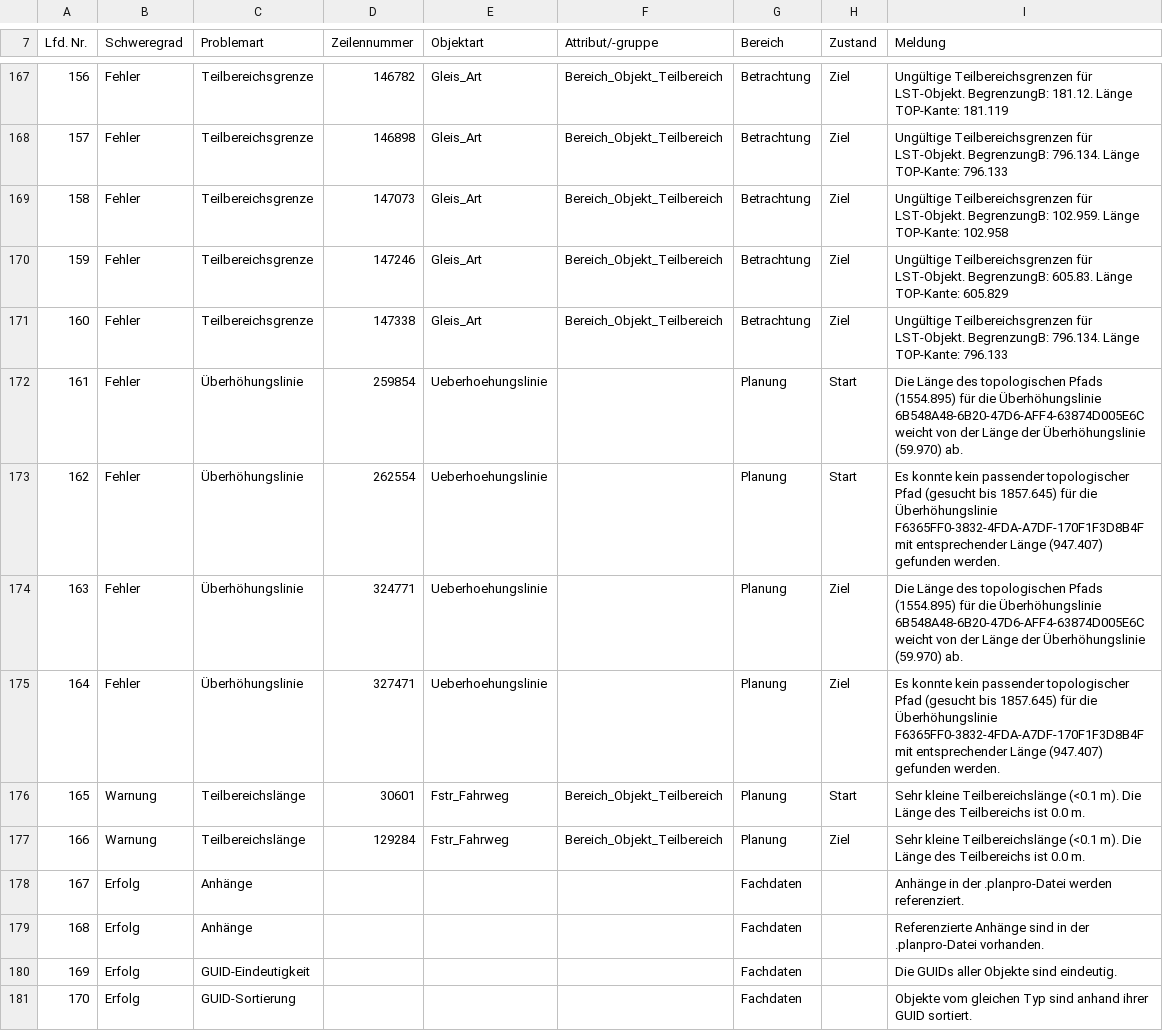
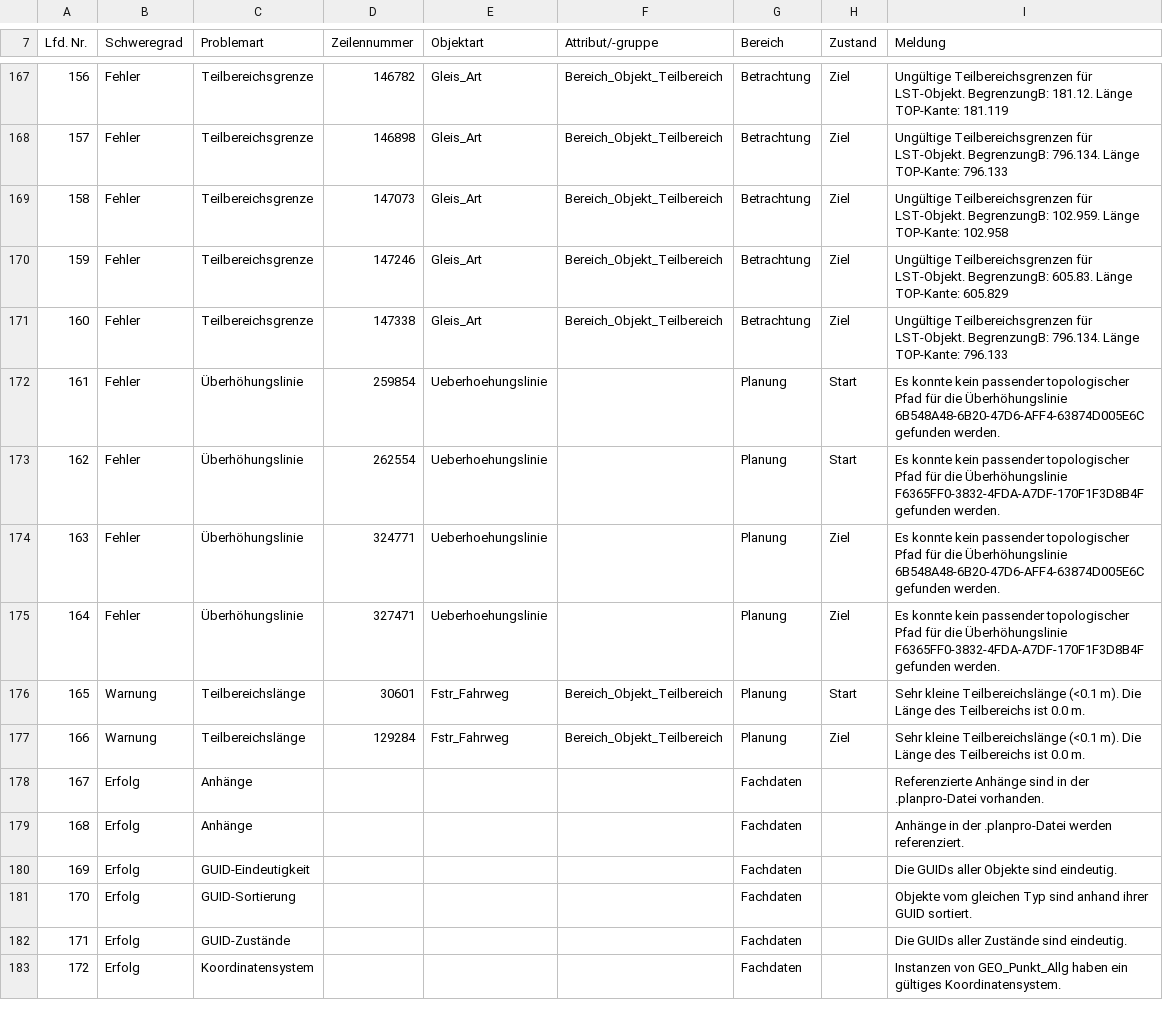
Before and after one commit to eclipse-set/set, a CSV file: java/bundles/org.eclipse.set.swtbot/test_res/table_reference/pphn/plaz_model_reference.csv, drawn as a sheet; only a part is shown, gaps mark what is left out; the shorter side is filled out with more unchanged rows; the diff covers the shown part only; the diff names each change by its address in the sheet, - before the commit and + after, or states it on an @@ line.

```diff
--- a/java/bundles/org.eclipse.set.swtbot/test_res/table_reference/pphn/plaz_model_reference.csv
+++ b/java/bundles/org.eclipse.set.swtbot/test_res/table_reference/pphn/plaz_model_reference.csv
-I172 (Meldung): Die Länge des topologischen Pfads (1554.895) für die Überhöhungslinie 6B548A48-6B20-47D6-AFF4-63874D005E6C weicht von der Länge der Überhöhungslinie (59.970) ab.
+I172 (Meldung): Es konnte kein passender topologischer Pfad für die Überhöhungslinie 6B548A48-6B20-47D6-AFF4-63874D005E6C gefunden werden.
-I173 (Meldung): …topologischer Pfad (gesucht bis 1857.645) für die Überhöhungslinie F6365FF0-3832-4FDA-A7DF-170F1F3D8B4F mit entsprechender Länge (947.407) gefunden werden.
+I173 (Meldung): …topologischer Pfad für die Überhöhungslinie F6365FF0-3832-4FDA-A7DF-170F1F3D8B4F gefunden werden.
-I174 (Meldung): Die Länge des topologischen Pfads (1554.895) für die Überhöhungslinie 6B548A48-6B20-47D6-AFF4-63874D005E6C weicht von der Länge der Überhöhungslinie (59.970) ab.
+I174 (Meldung): Es konnte kein passender topologischer Pfad für die Überhöhungslinie 6B548A48-6B20-47D6-AFF4-63874D005E6C gefunden werden.
-I175 (Meldung): …topologischer Pfad (gesucht bis 1857.645) für die Überhöhungslinie F6365FF0-3832-4FDA-A7DF-170F1F3D8B4F mit entsprechender Länge (947.407) gefunden werden.
+I175 (Meldung): …topologischer Pfad für die Überhöhungslinie F6365FF0-3832-4FDA-A7DF-170F1F3D8B4F gefunden werden.
-I178 (Meldung): Anhänge in der .planpro-Datei werden referenziert.
+I178 (Meldung): Referenzierte Anhänge sind in der .planpro-Datei vorhanden.
-I179 (Meldung): Referenzierte Anhänge sind in der .planpro-Datei vorhanden.
+I179 (Meldung): Anhänge in der .planpro-Datei werden referenziert.
```
Also changed, not shown: 35 edited cells elsewhere in this file, 2 other files.
